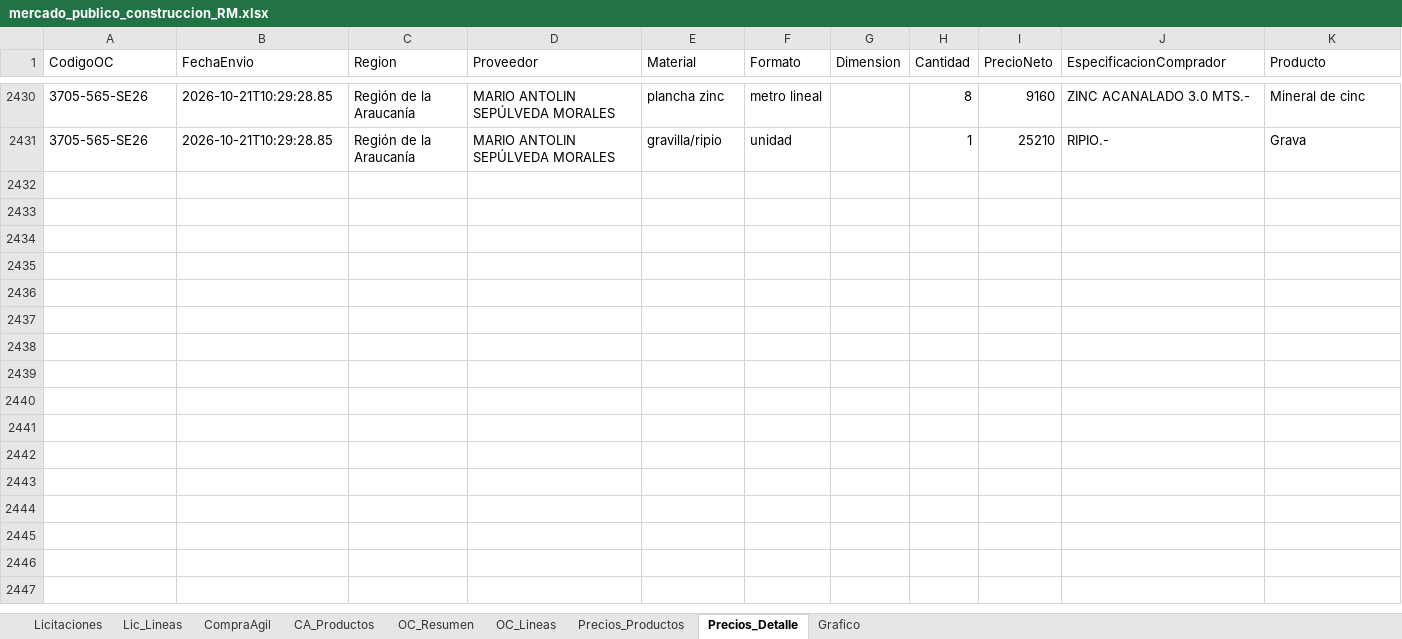
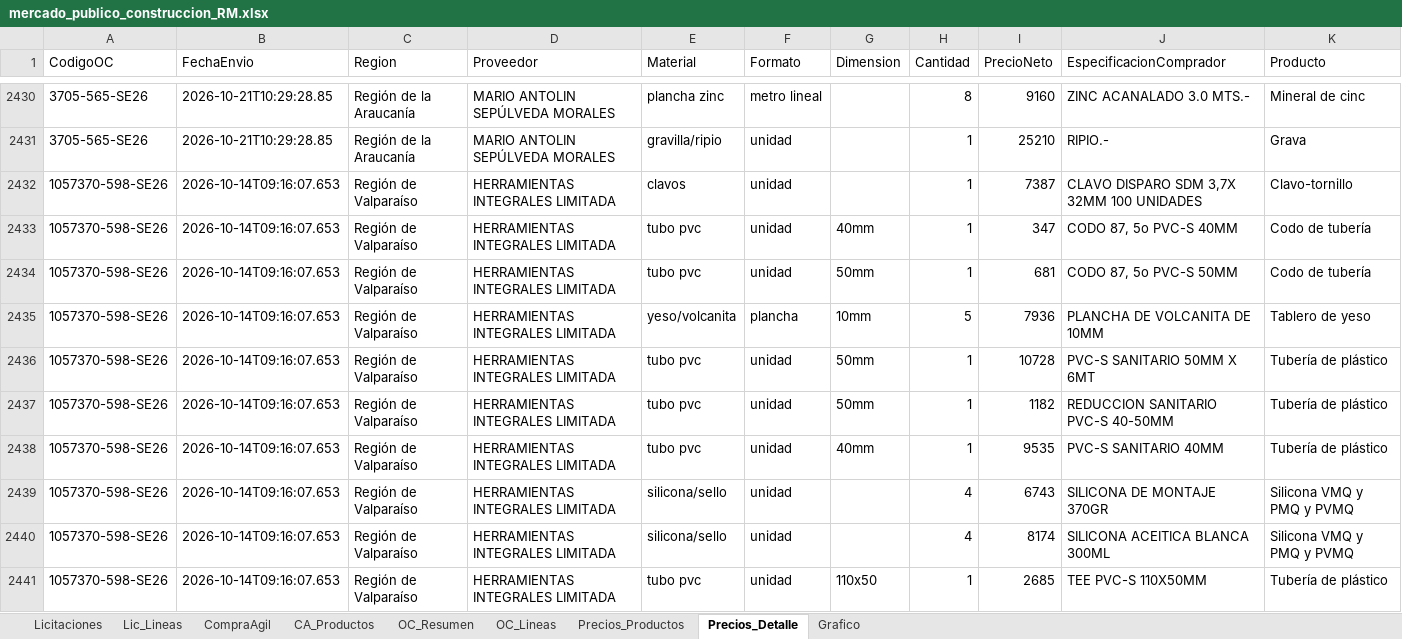
Before and after one commit to tchavarri/monitor-mercado-publico, an Excel workbook: docs/mercado_publico_construccion_RM.xlsx, sheet Precios_Detalle, drawn as a sheet; only a part is shown, gaps mark what is left out; values as stored, in another font and other column widths than the file's, no borders; the diff covers the shown part only; the diff names each change by its address in the sheet, - before the commit and + after, or states it on an @@ line.

```diff
--- a/docs/mercado_publico_construccion_RM.xlsx (sheet Precios_Detalle)
+++ b/docs/mercado_publico_construccion_RM.xlsx (sheet Precios_Detalle)
+row 2432: 1057370-598-SE26 | 2026-10-14T09:16:07.653 | Región de Valparaíso | HERRAMIENTAS INTEGRALES LIMITADA | clavos | unidad |  | 1 | 7387 | CLAVO DISPARO SDM 3,7X 32MM 100 UNIDADES | Clavo-tornillo
+row 2433: 1057370-598-SE26 | 2026-10-14T09:16:07.653 | Región de Valparaíso | HERRAMIENTAS INTEGRALES LIMITADA | tubo pvc | unidad | 40mm | 1 | 347 | CODO 87, 5o PVC-S 40MM | Codo de tubería
+row 2434: 1057370-598-SE26 | 2026-10-14T09:16:07.653 | Región de Valparaíso | HERRAMIENTAS INTEGRALES LIMITADA | tubo pvc | unidad | 50mm | 1 | 681 | CODO 87, 5o PVC-S 50MM | Codo de tubería
+row 2435: 1057370-598-SE26 | 2026-10-14T09:16:07.653 | Región de Valparaíso | HERRAMIENTAS INTEGRALES LIMITADA | yeso/volcanita | plancha | 10mm | 5 | 7936 | PLANCHA DE VOLCANITA DE 10MM | Tablero de yeso
+row 2436: 1057370-598-SE26 | 2026-10-14T09:16:07.653 | Región de Valparaíso | HERRAMIENTAS INTEGRALES LIMITADA | tubo pvc | unidad | 50mm | 1 | 10728 | PVC-S SANITARIO 50MM X 6MT | Tubería de plástico
+row 2437: 1057370-598-SE26 | 2026-10-14T09:16:07.653 | Región de Valparaíso | HERRAMIENTAS INTEGRALES LIMITADA | tubo pvc | unidad | 50mm | 1 | 1182 | REDUCCION SANITARIO PVC-S 40-50MM | Tubería de plástico
+row 2438: 1057370-598-SE26 | 2026-10-14T09:16:07.653 | Región de Valparaíso | HERRAMIENTAS INTEGRALES LIMITADA | tubo pvc | unidad | 40mm | 1 | 9535 | PVC-S SANITARIO 40MM | Tubería de plástico
+row 2439: 1057370-598-SE26 | 2026-10-14T09:16:07.653 | Región de Valparaíso | HERRAMIENTAS INTEGRALES LIMITADA | silicona/sello | unidad |  | 4 | 6743 | SILICONA DE MONTAJE 370GR | Silicona VMQ y PMQ y PVMQ
+row 2440: 1057370-598-SE26 | 2026-10-14T09:16:07.653 | Región de Valparaíso | HERRAMIENTAS INTEGRALES LIMITADA | silicona/sello | unidad |  | 4 | 8174 | SILICONA ACEITICA BLANCA 300ML | Silicona VMQ y PMQ y PVMQ
+row 2441: 1057370-598-SE26 | 2026-10-14T09:16:07.653 | Región de Valparaíso | HERRAMIENTAS INTEGRALES LIMITADA | tubo pvc | unidad | 110x50 | 1 | 2685 | TEE PVC-S 110X50MM | Tubería de plástico
```
Also changed, not shown: 168 added rows elsewhere in this sheet, sheet OC_Lineas, sheet OC_Resumen, sheet Precios_Productos, sheet CA_Productos, sheet CompraAgil, sheet Licitaciones, 1 more sheet, charts or pictures, 3 other files.
